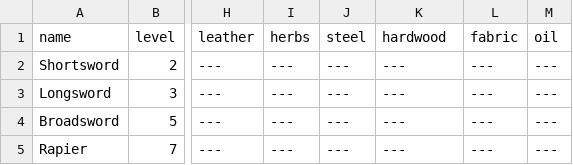
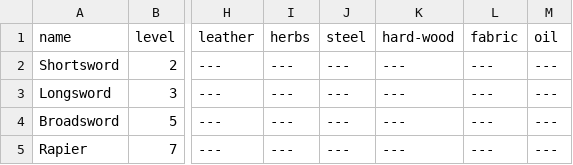
Before and after one commit to gentimouton/shop-heroes, a CSV file: static/data/items.csv, drawn as a sheet; only a part is shown, gaps mark what is left out; the diff names each change by its address in the sheet, - before the commit and + after, or states it on an @@ line.

```diff
--- a/static/data/items.csv
+++ b/static/data/items.csv
-K1: hardwood
+K1: hard-wood
```
Also changed, not shown: 17 other files.
